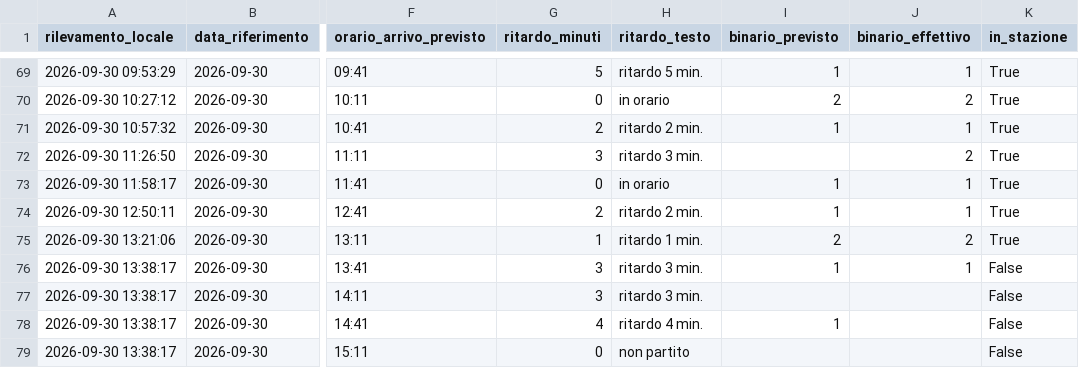
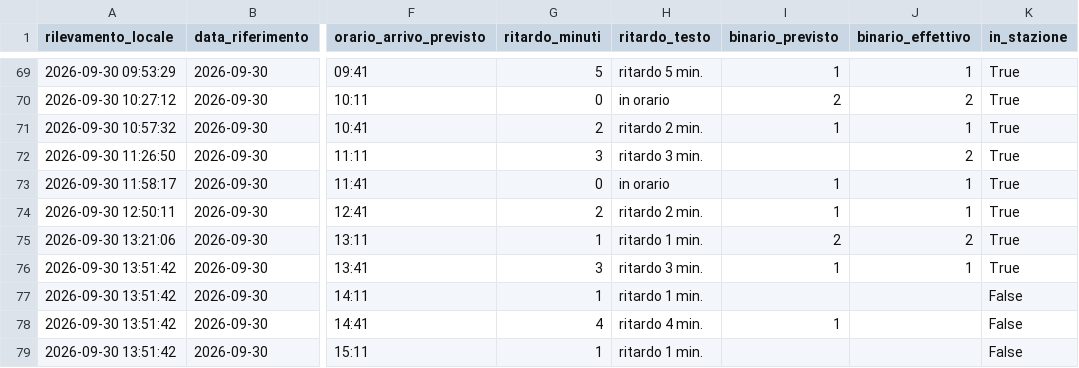
Before and after one commit to frapan2003-coder/Orari-arrivo-treni, a CSV file: data/raw_log.csv, drawn as a sheet; only a part is shown, gaps mark what is left out; the diff names each change by its address in the sheet, - before the commit and + after, or states it on an @@ line.

```diff
--- a/data/raw_log.csv
+++ b/data/raw_log.csv
-A76:A79 (rilevamento_locale): 2026-09-30 13:38:17
+A76:A79 (rilevamento_locale): 2026-09-30 13:51:42
-K76 (in_stazione): False
+K76 (in_stazione): True
-G77 (ritardo_minuti): 3
+G77 (ritardo_minuti): 1
-H77 (ritardo_testo): ritardo 3 min.
+H77 (ritardo_testo): ritardo 1 min.
-G79 (ritardo_minuti): 0
+G79 (ritardo_minuti): 1
-H79 (ritardo_testo): non partito
+H79 (ritardo_testo): ritardo 1 min.
```
